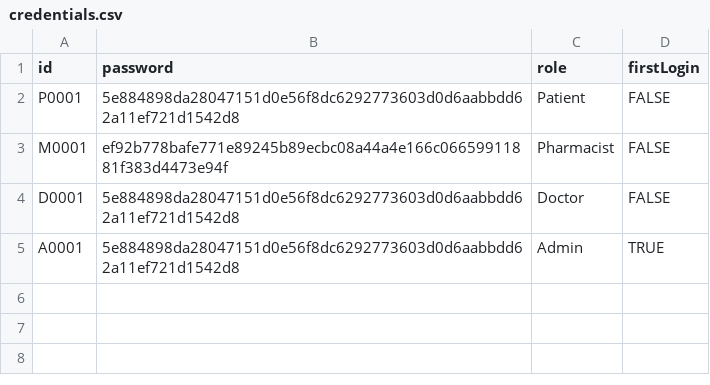
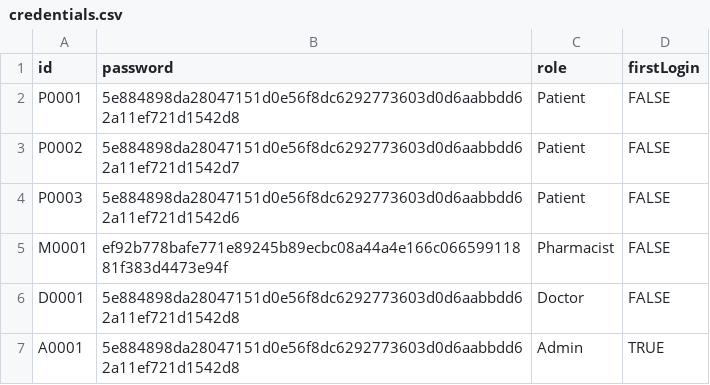
Before and after one commit to ntle04/SC2002-SCMB-G3, a CSV file: src/main/data/credentials.csv, drawn as a sheet.

Commit message:
Added P0002 and P0003 for credentials.csv

```diff
--- a/src/main/data/credentials.csv
+++ b/src/main/data/credentials.csv
@@ -2,2 +2,4 @@
 P0001,5e884898da28047151d0e56f8dc6292773603d0d6aabbdd62a11ef721d1542d8,Patient,FALSE
+P0002,5e884898da28047151d0e56f8dc6292773603d0d6aabbdd62a11ef721d1542d7,Patient,FALSE
+P0003,5e884898da28047151d0e56f8dc6292773603d0d6aabbdd62a11ef721d1542d6,Patient,FALSE
 M0001,ef92b778bafe771e89245b89ecbc08a44a4e166c06659911881f383d4473e94f,Pharmacist,FALSE
```
